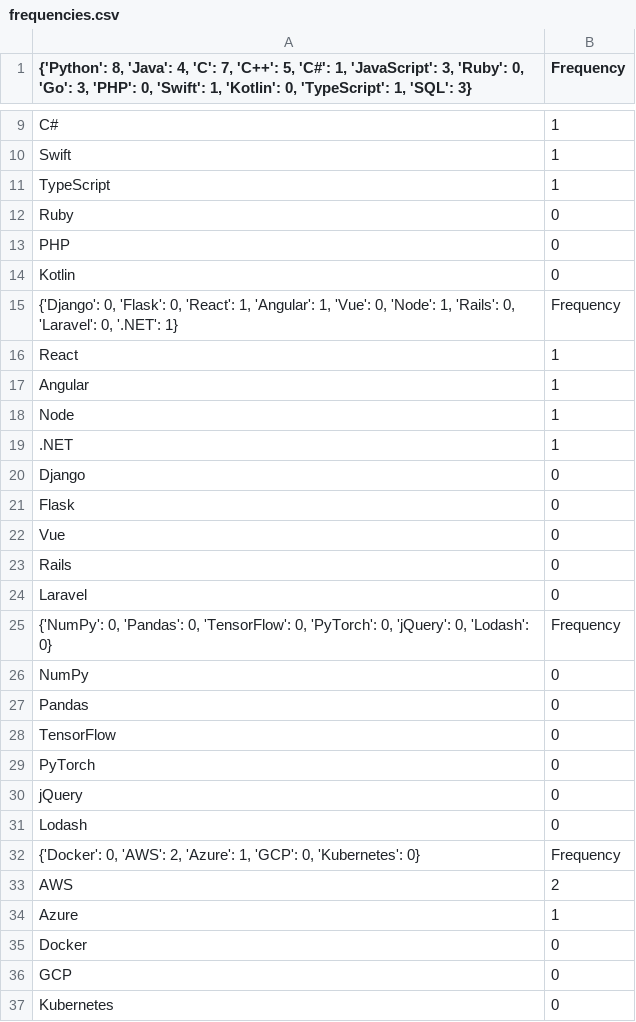
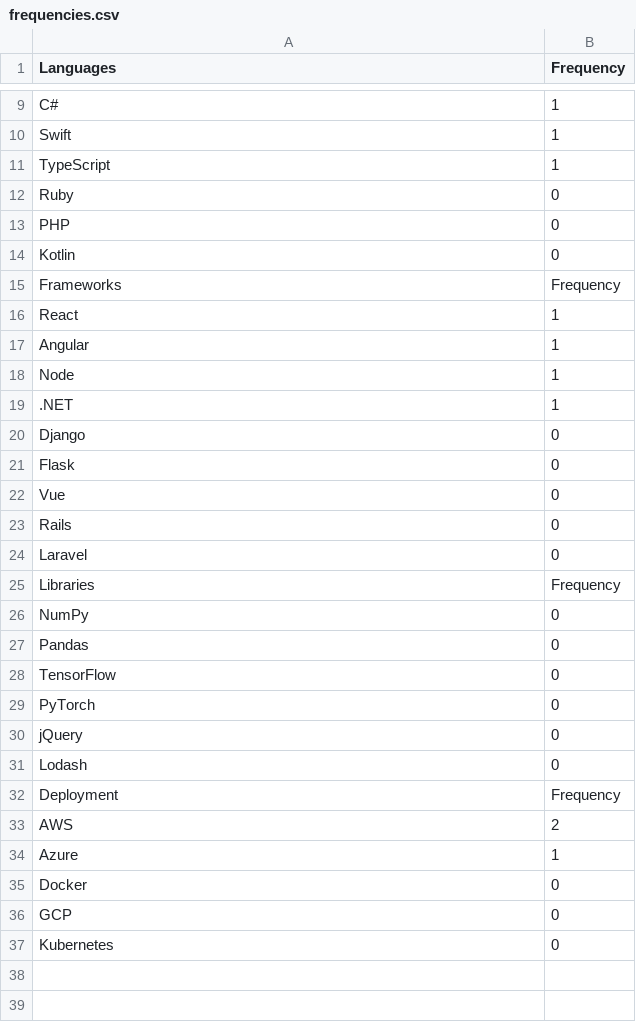
Before and after one commit to ronangleeson11/cs_internships_languages_scraper, a CSV file: frequencies.csv, drawn as a sheet; only a part is shown, gaps mark what is left out; the diff names each change by its address in the sheet, - before the commit and + after, or states it on an @@ line.

```diff
--- a/frequencies.csv
+++ b/frequencies.csv
-A1: {'Python': 8, 'Java': 4, 'C': 7, 'C++': 5, 'C#': 1, 'JavaScript': 3, 'Ruby': 0, 'Go': 3, 'PHP': 0, 'Swift': 1, 'Kotlin': 0, 'TypeScript': 1, 'SQL': 3}
+A1: Languages
-A15 (Languages): {'Django': 0, 'Flask': 0, 'React': 1, 'Angular': 1, 'Vue': 0, 'Node': 1, 'Rails': 0, 'Laravel': 0, '.NET': 1}
+A15 (Languages): Frameworks
-A25 (Languages): {'NumPy': 0, 'Pandas': 0, 'TensorFlow': 0, 'PyTorch': 0, 'jQuery': 0, 'Lodash': 0}
+A25 (Languages): Libraries
-A32 (Languages): {'Docker': 0, 'AWS': 2, 'Azure': 1, 'GCP': 0, 'Kubernetes': 0}
+A32 (Languages): Deployment
```
Also changed, not shown: 2 other files.
